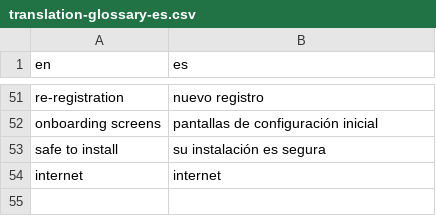
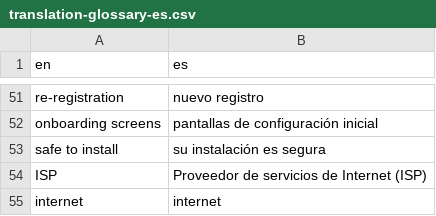
Before and after one commit to unicef/gigameter_docs, a CSV file: .github/translation-glossary-es.csv, drawn as a sheet; only a part is shown, gaps mark what is left out.

Commit message:
docs(translation): add ISP → Proveedor de servicios de Internet (ISP)

```diff
--- a/.github/translation-glossary-es.csv
+++ b/.github/translation-glossary-es.csv
@@ -53,2 +53,3 @@ onboarding screens,pantallas de configuración inicial
 safe to install,su instalación es segura
+ISP,Proveedor de servicios de Internet (ISP)
 internet,internet
```
